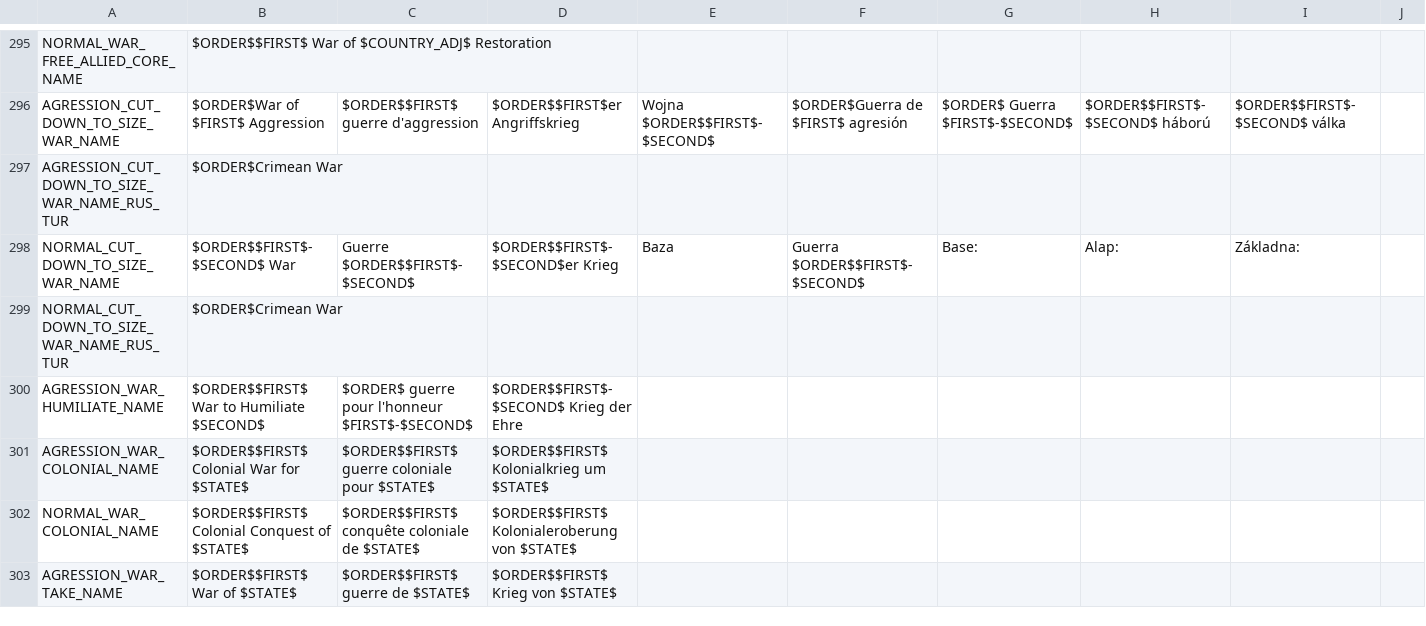
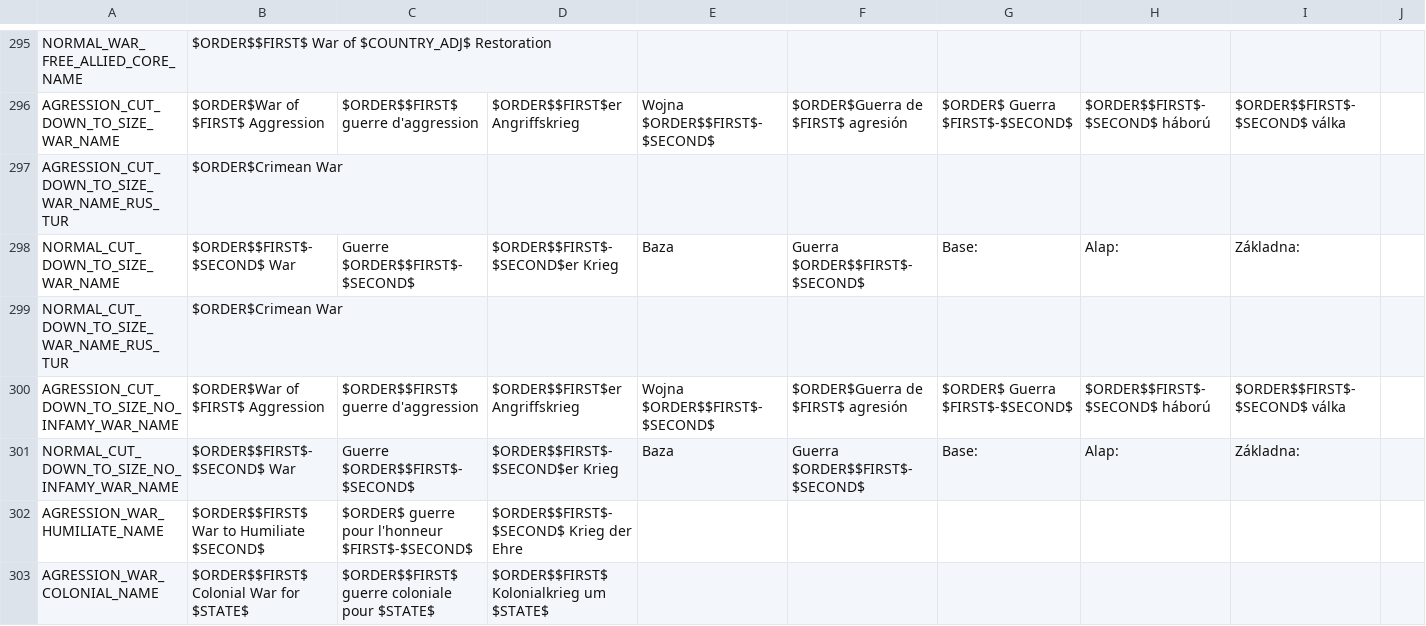
Before and after one commit to TheDeNuke/Divergences-of-Darkness-Rework-Public, a CSV file: Divergences of Darkness Fan Fork/localisation/0_cb_types.csv, drawn as a sheet; only a part is shown, gaps mark what is left out; the shorter side is filled out with more unchanged rows; rows hold the shown columns only; the diff names each change by its address in the sheet, - before the commit and + after, or states it on an @@ line.

```diff
--- a/Divergences of Darkness Fan Fork/localisation/0_cb_types.csv
+++ b/Divergences of Darkness Fan Fork/localisation/0_cb_types.csv
+row 300: AGRESSION_CUT_DOWN_TO_SIZE_NO_INFAMY_WAR_NAME | $ORDER$War of $FIRST$ Aggression | $ORDER$$FIRST$ guerre d'aggression | $ORDER$$FIRST$er Angriffskrieg | Wojna $ORDER$$FIRST$-$SECOND$ | $ORDER$Guerra de $FIRST$ agresión | $ORDER$ Guerra $FIRST$-$SECOND$ | $ORDER$$FIRST$-$SECOND$ háború | $ORDER$$FIRST$-$SECOND$ válka
+row 301: NORMAL_CUT_DOWN_TO_SIZE_NO_INFAMY_WAR_NAME | $ORDER$$FIRST$-$SECOND$ War | Guerre $ORDER$$FIRST$-$SECOND$ | $ORDER$$FIRST$-$SECOND$er Krieg | Baza | Guerra $ORDER$$FIRST$-$SECOND$ | Base: | Alap: | Základna:
```
Also changed, not shown: 15 other files.
